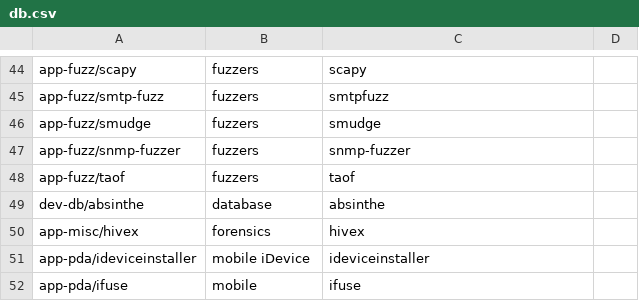
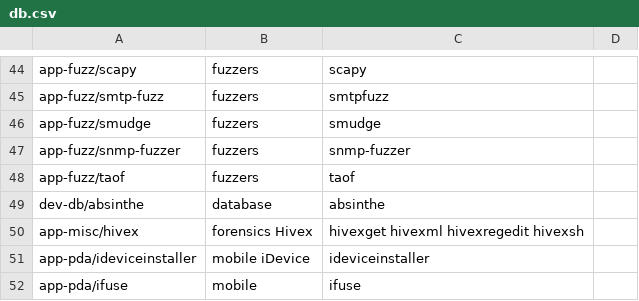
Before and after one commit to svn2github/pentoo, a CSV file: genmenu/trunk/src/share/genmenu/db.csv, drawn as a sheet; only a part is shown, gaps mark what is left out.

Commit message:
hivex: version bump
git-svn-id: http://pentoo.googlecode.com/svn@4098 04556701-5d27-2e10-b29c-201e0903c0fa

```diff
--- a/genmenu/trunk/src/share/genmenu/db.csv
+++ b/genmenu/trunk/src/share/genmenu/db.csv
@@ -49,3 +49,3 @@ app-fuzz/taof,fuzzers,taof
 dev-db/absinthe,database,absinthe
-app-misc/hivex,forensics,hivex
+app-misc/hivex,forensics Hivex,hivexget hivexml hivexregedit hivexsh
 app-pda/ideviceinstaller,mobile iDevice,ideviceinstaller
```
Also changed, not shown: 1 other file.
